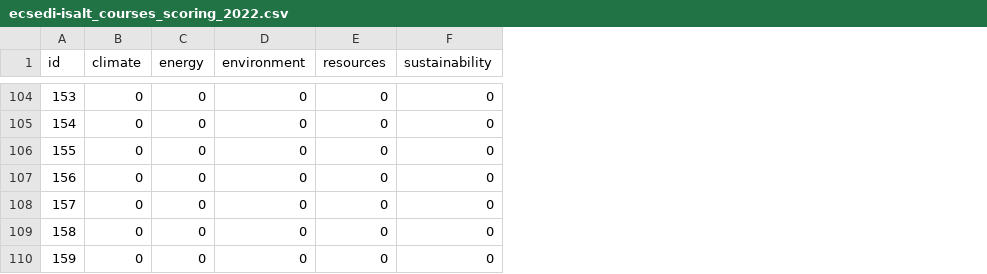
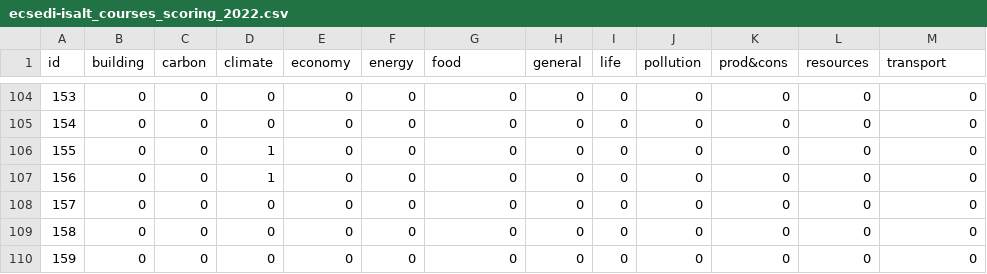
Before and after one commit to Education4Climate/Education4Climate, a CSV file: data/scoring-output/ecsedi-isalt_courses_scoring_2022.csv, drawn as a sheet; only a part is shown, gaps mark what is left out; addresses are those after the commit; the diff covers the shown part only; the diff names each change by its address in the sheet, - before the commit and + after, or states it on an @@ line.

Commit message:
ECSEDI-ISALT - 2022 update

```diff
--- a/data/scoring-output/ecsedi-isalt_courses_scoring_2022.csv
+++ b/data/scoring-output/ecsedi-isalt_courses_scoring_2022.csv
+column B (building), rows 104-110: all 0
+column C (carbon), rows 104-110: all 0
+column E (economy), rows 104-110: all 0
+column H (general), rows 104-110: all 0
+column I (life), rows 104-110: all 0
+column J (pollution), rows 104-110: all 0
+column K (prod&cons), rows 104-110: all 0
-G1: environment
+G1: food
-M1: sustainability
+M1: transport
-D106:D107 (climate): 0
+D106:D107 (climate): 1
```
Also changed, not shown: 8 edited cells elsewhere in this file, 4 other files.
